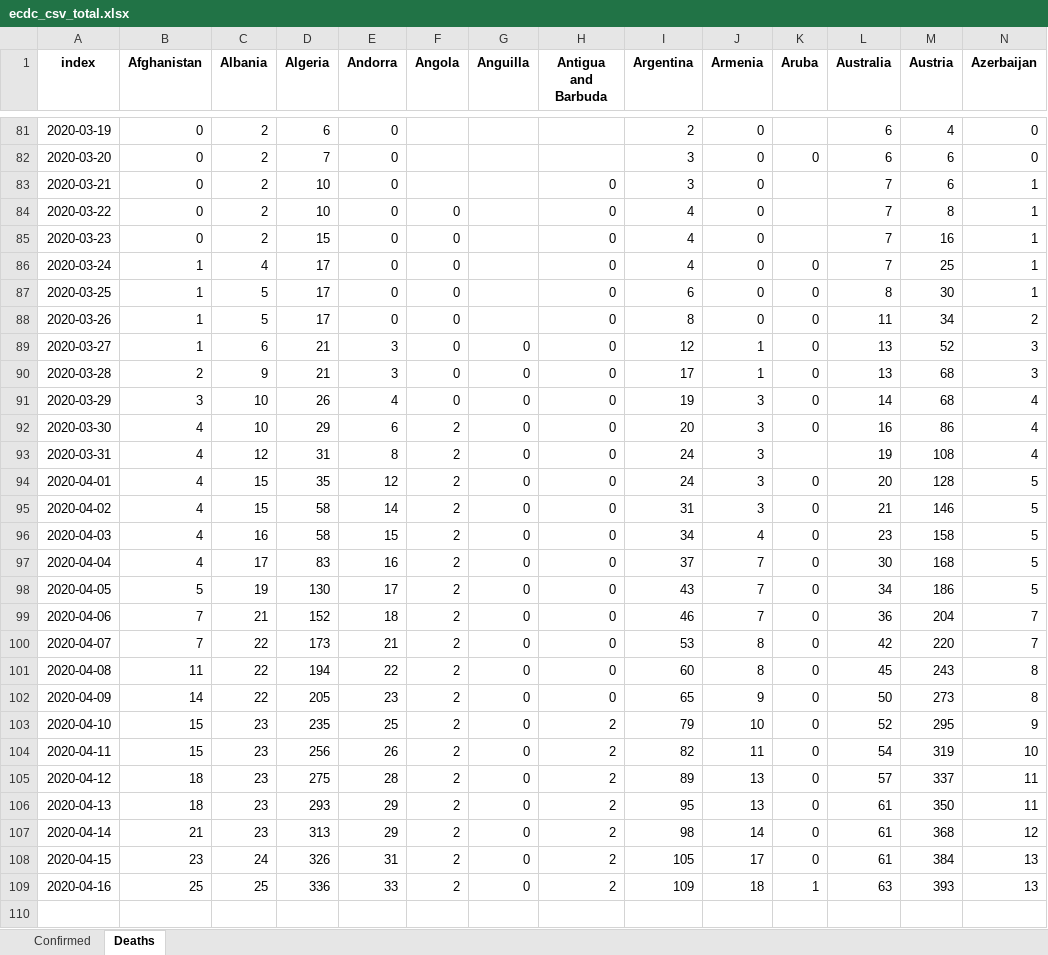
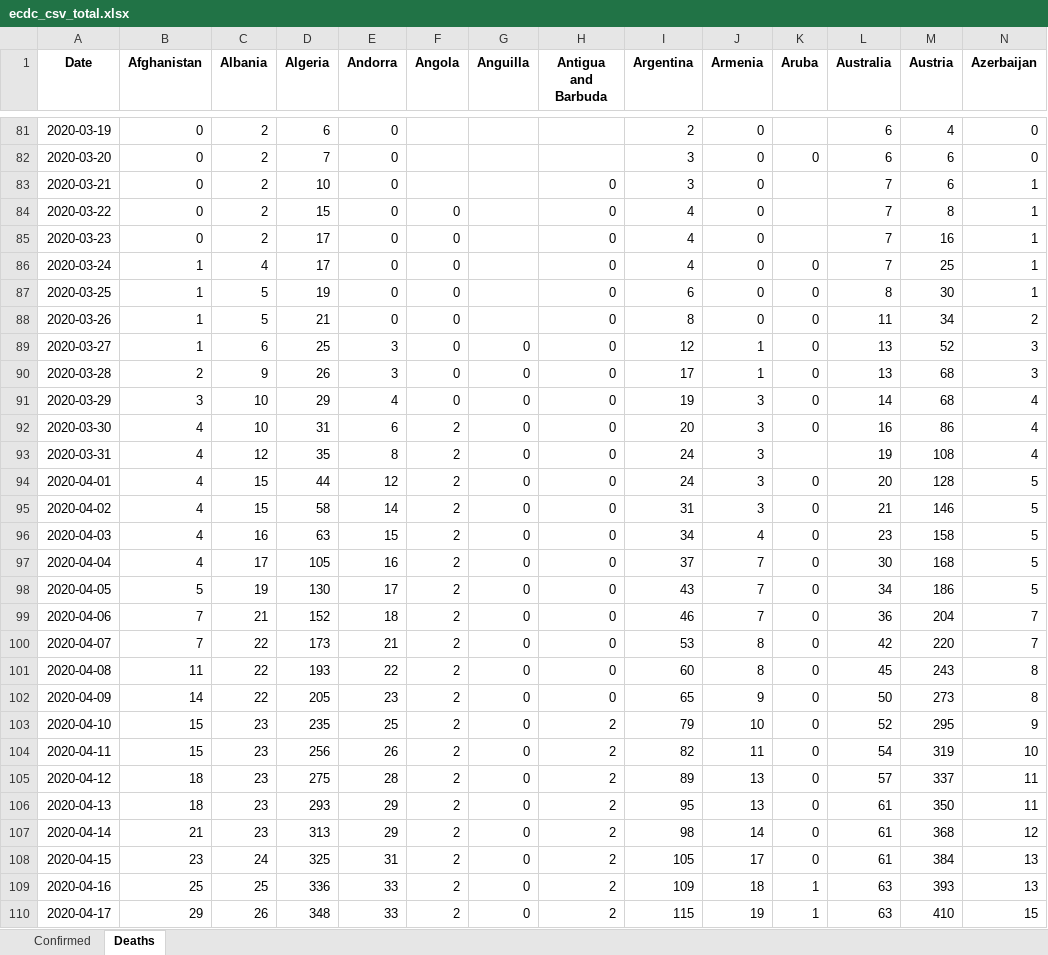
Before and after one commit to maisammusthafa/covid-19, an Excel workbook: ecdc_csv/data/ecdc_csv_total.xlsx, sheet Deaths, drawn as a sheet; only a part is shown, gaps mark what is left out; values as stored, in another font and other column widths than the file's, no borders; rows hold the shown columns only; the diff covers the shown part only; the diff names each change by its address in the sheet, - before the commit and + after, or states it on an @@ line.

```diff
--- a/ecdc_csv/data/ecdc_csv_total.xlsx (sheet Deaths)
+++ b/ecdc_csv/data/ecdc_csv_total.xlsx (sheet Deaths)
-A1: index
+A1: Date
-D84 (Algeria): 10
+D84 (Algeria): 15
-D85 (Algeria): 15
+D85 (Algeria): 17
-D87 (Algeria): 17
+D87 (Algeria): 19
-D88 (Algeria): 17
+D88 (Algeria): 21
-D89 (Algeria): 21
+D89 (Algeria): 25
-D90 (Algeria): 21
+D90 (Algeria): 26
-D91 (Algeria): 26
+D91 (Algeria): 29
-D92 (Algeria): 29
+D92 (Algeria): 31
-D93 (Algeria): 31
+D93 (Algeria): 35
-D94 (Algeria): 35
+D94 (Algeria): 44
-D96 (Algeria): 58
+D96 (Algeria): 63
-D97 (Algeria): 83
+D97 (Algeria): 105
-D101 (Algeria): 194
+D101 (Algeria): 193
-D108 (Algeria): 326
+D108 (Algeria): 325
+row 110: 2020-04-17 | 29 | 26 | 348 | 33 | 2 | 0 | 2 | 115 | 19 | 1 | 63 | 410 | 15
```
Also changed, not shown: 1 edited cell elsewhere in this sheet, sheet Confirmed, ecdc_csv/data/ecdc_csv_diff.xlsx, jhu_gis/data/jhu_gis_diff.xlsx, 3 other files.
